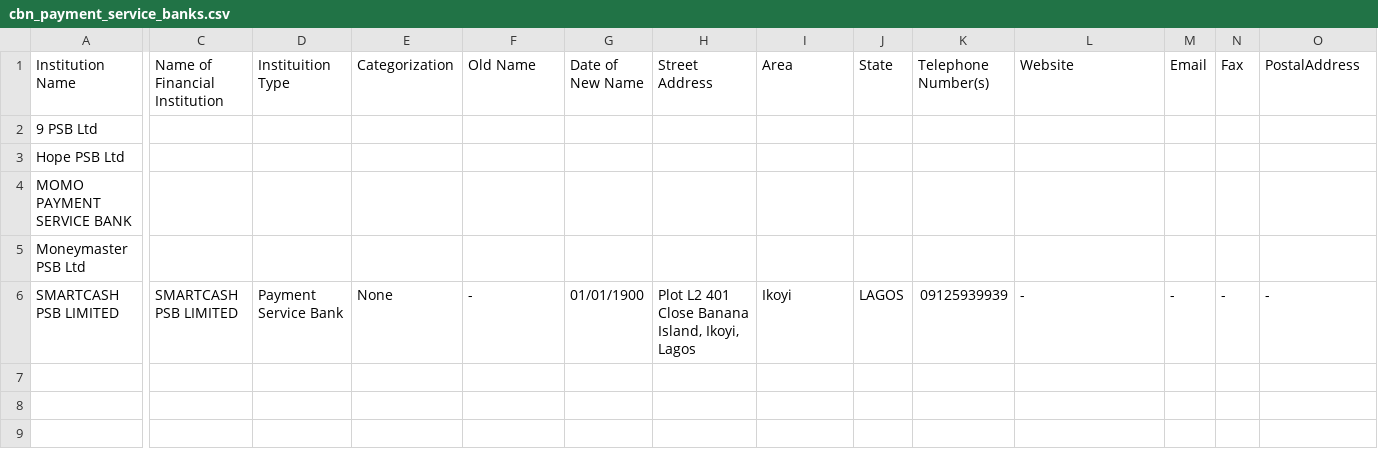
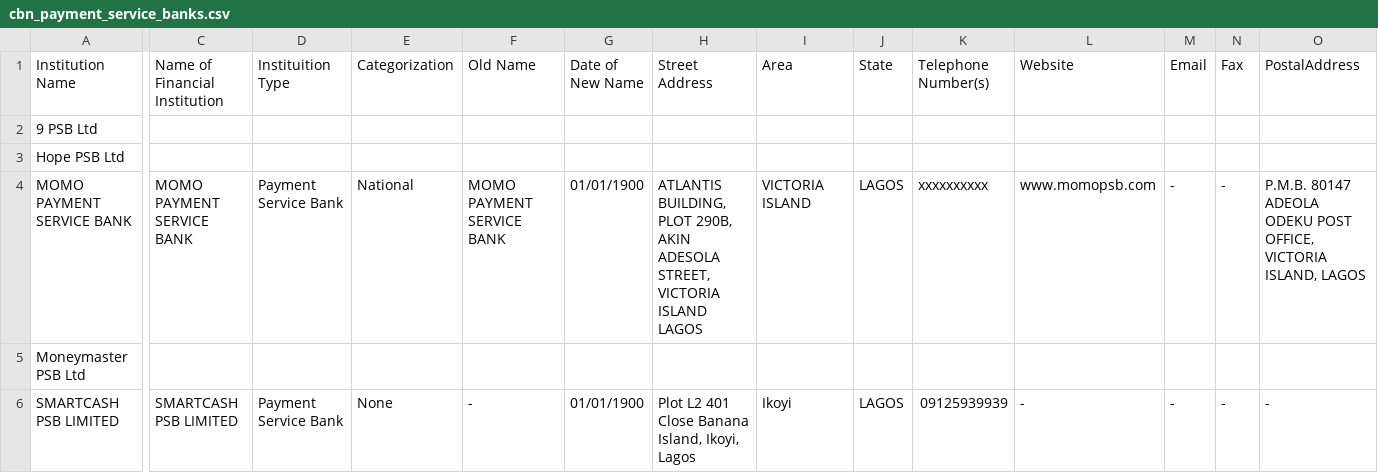
Before and after one commit to Justfja/cbn-financial-institutions, a CSV file: data/cbn_data/cbn_payment_service_banks.csv, drawn as a sheet; only a part is shown, gaps mark what is left out; the diff covers the shown part only; the diff names each change by its address in the sheet, - before the commit and + after, or states it on an @@ line.

```diff
--- a/data/cbn_data/cbn_payment_service_banks.csv
+++ b/data/cbn_data/cbn_payment_service_banks.csv
-C4 (Name of Financial Institution): (empty)
+C4 (Name of Financial Institution): MOMO PAYMENT SERVICE BANK
-D4 (Instituition Type): (empty)
+D4 (Instituition Type): Payment Service Bank
-E4 (Categorization): (empty)
+E4 (Categorization): National
-F4 (Old Name): (empty)
+F4 (Old Name): MOMO PAYMENT SERVICE BANK
-G4 (Date of New Name): (empty)
+G4 (Date of New Name): 01/01/1900
-H4 (Street Address): (empty)
+H4 (Street Address): ATLANTIS BUILDING, PLOT 290B, AKIN ADESOLA STREET, VICTORIA ISLAND LAGOS
-I4 (Area): (empty)
+I4 (Area): VICTORIA ISLAND
-J4 (State): (empty)
+J4 (State): LAGOS
-K4 (Telephone Number(s)): (empty)
+K4 (Telephone Number(s)): xxxxxxxxxx
-L4 (Website): (empty)
+L4 (Website): www.momopsb.com
-M4 (Email): (empty)
+M4 (Email): -
-N4 (Fax): (empty)
+N4 (Fax): -
-O4 (PostalAddress): (empty)
+O4 (PostalAddress): P.M.B. 80147 ADEOLA ODEKU POST OFFICE, VICTORIA ISLAND, LAGOS
```
Also changed, not shown: 4 edited cells elsewhere in this file, data/cbn_data/cbn_all_financial_institutions_latest.csv, data/cbn_data/cbn_mobile_money_operators.csv, 3 other files.
